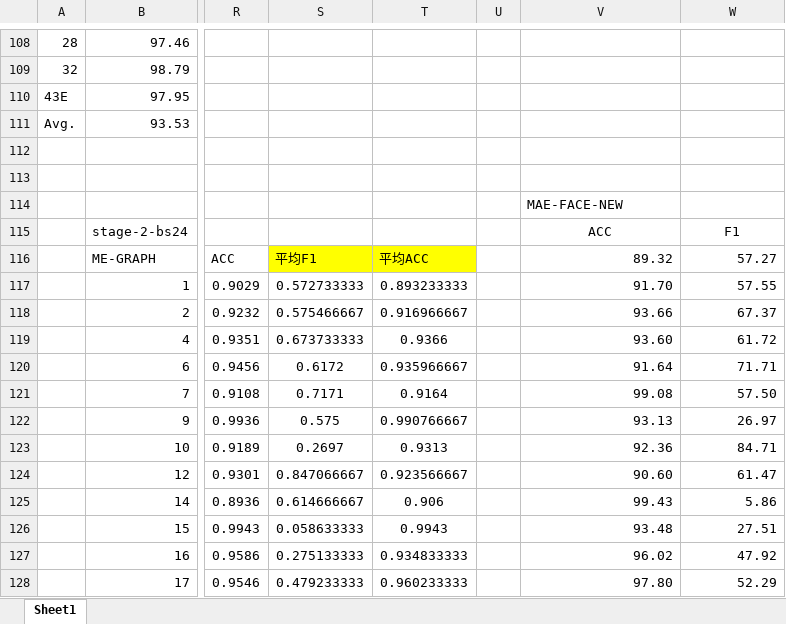
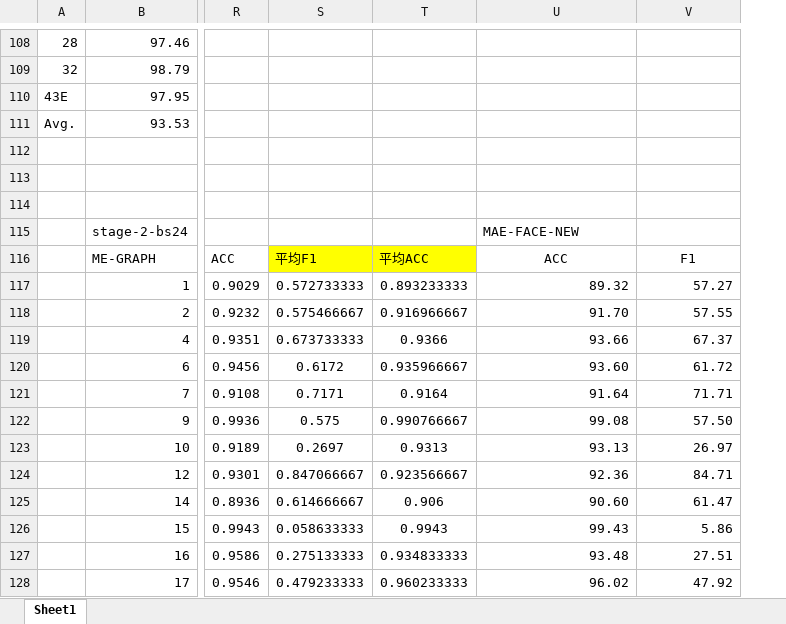
Before and after one commit to Jonas-DL/Hugging-Rain-Man, an Excel workbook: Record/22AU-3fold-CV-results.xlsx, sheet Sheet1, drawn as a sheet; only a part is shown, gaps mark what is left out; values as stored, in another font and other column widths than the file's, no borders; removed rows and columns are numbered as before the commit, all else as after; the diff covers the shown part only; the diff names each change by its address in the sheet, - before the commit and + after, or states it on an @@ line.

Commit message:
Update MAE-Face model weight.

```diff
--- a/Record/22AU-3fold-CV-results.xlsx (sheet Sheet1)
+++ b/Record/22AU-3fold-CV-results.xlsx (sheet Sheet1)
-column U, empty
-U114: MAE-FACE-NEW
+U114: (empty)
-U115: ACC
+U115: MAE-FACE-NEW
-U115 alignment: center
+U115 alignment: left
-V115: F1
+V115: (empty)
-U116: 89.32
+U116: ACC
-U116:V116 alignment: right
+U116:V116 alignment: center
-V116: 57.27
+V116: F1
-U117: 91.70
+U117: 89.32
-V117: 57.55
+V117: 57.27
-U118: 93.66
+U118: 91.70
-V118: 67.37
+V118: 57.55
-U119: 93.60
+U119: 93.66
-V119: 61.72
+V119: 67.37
-U120: 91.64
+U120: 93.60
-V120: 71.71
+V120: 61.72
-U121: 99.08
+U121: 91.64
-V121: 57.50
+V121: 71.71
-U122: 93.13
+U122: 99.08
-V122: 26.97
+V122: 57.50
-U123: 92.36
+U123: 93.13
-V123: 84.71
+V123: 26.97
-U124: 90.60
+U124: 92.36
-V124: 61.47
+V124: 84.71
-U125: 99.43
+U125: 90.60
-V125: 5.86
+V125: 61.47
-U126: 93.48
+U126: 99.43
-V126: 27.51
+V126: 5.86
-U127: 96.02
+U127: 93.48
-V127: 47.92
+V127: 27.51
-U128: 97.80
+U128: 96.02
-V128: 52.29
+V128: 47.92
```
Also changed, not shown: 22 edited cells elsewhere in this sheet.
